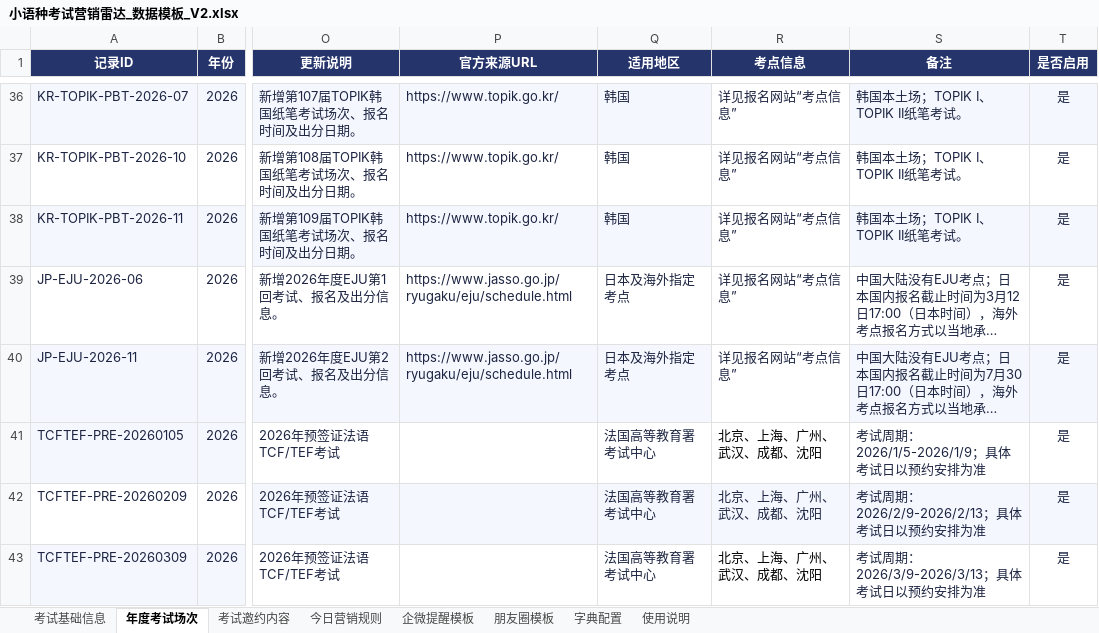
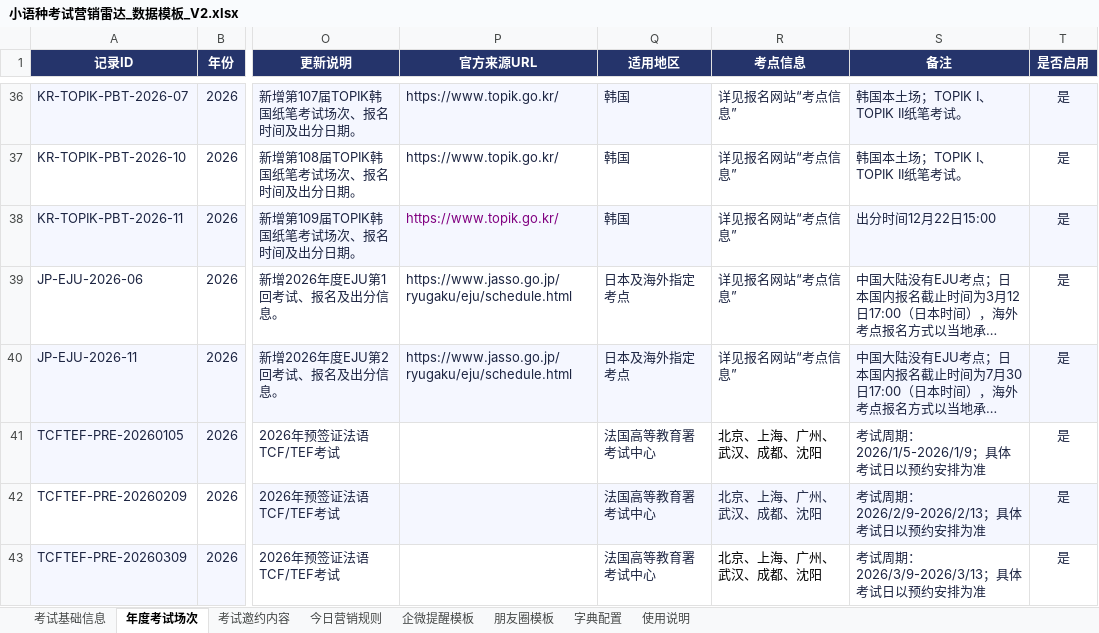
Before and after one commit to shinywaycui/exam-radar, an Excel workbook: 小语种考试营销雷达_数据模板_V2.xlsx, sheet 年度考试场次, drawn as a sheet; only a part is shown, gaps mark what is left out; long unchanged cells end in …; values as stored, in another font and other column widths than the file's, no borders; the diff names each change by its address in the sheet, - before the commit and + after, or states it on an @@ line.

```diff
--- a/小语种考试营销雷达_数据模板_V2.xlsx (sheet 年度考试场次)
+++ b/小语种考试营销雷达_数据模板_V2.xlsx (sheet 年度考试场次)
-P38 text colour: #1D2542
+P38 text colour: #800080
-S38 (备注): 韩国本土场；TOPIK I、TOPIK II纸笔考试。
+S38 (备注): 出分时间12月22日15:00
```
Also changed, not shown: 1 other file.
